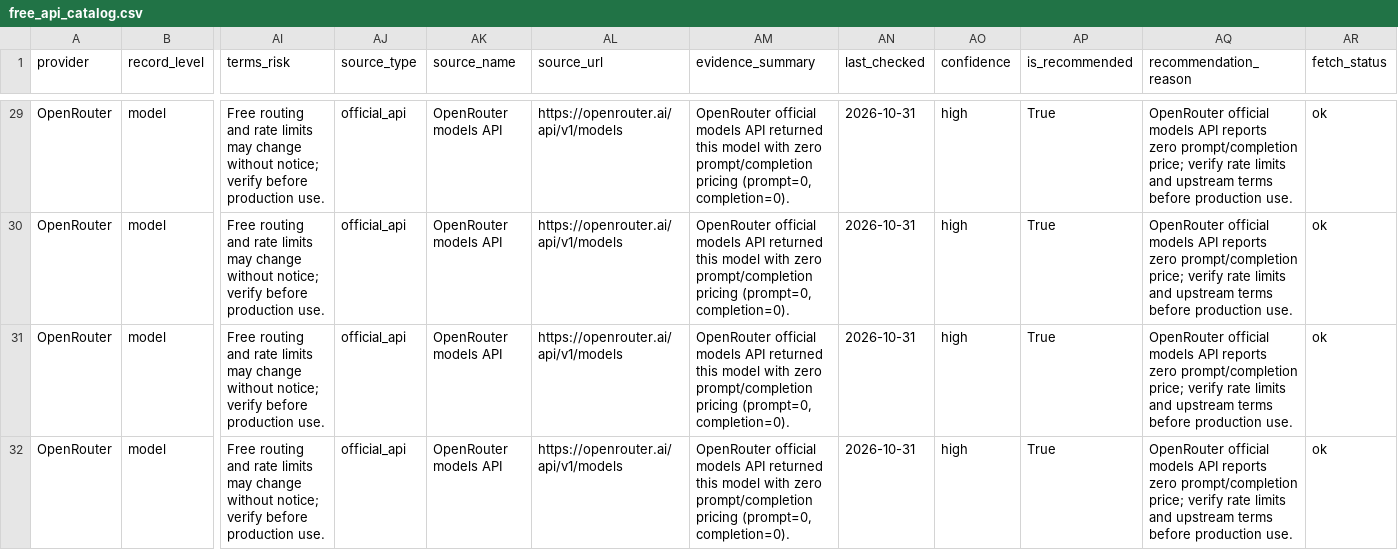
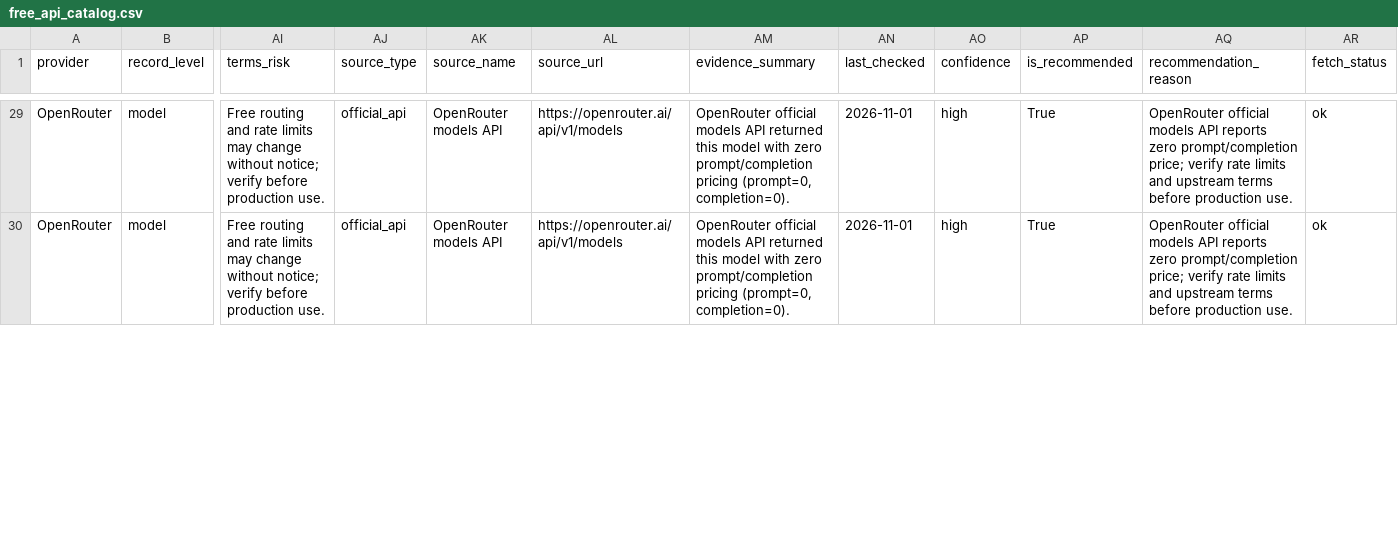
Before and after one commit to Leestars21/free-llm-api-watch, a CSV file: data/free_api_catalog.csv, drawn as a sheet; only a part is shown, gaps mark what is left out; rows hold the shown columns only; the diff covers the shown part only; the diff names each change by its address in the sheet, - before the commit and + after, or states it on an @@ line.

```diff
--- a/data/free_api_catalog.csv
+++ b/data/free_api_catalog.csv
-AN29:AN30 (last_checked): 2026-10-31
+AN29:AN30 (last_checked): 2026-11-01
-row 31: OpenRouter | model | Free routing and rate limits may change without notice; verify before production use. | official_api | OpenRouter models API | https://openrouter.ai/api/v1/models | OpenRouter official models API returned this model with zero prompt/completion pricing (prompt=0, completion=0). | 2026-10-31 | high | True | OpenRouter official models API reports zero prompt/completion price; verify rate limits and upstream terms before production use. | ok
-row 32: OpenRouter | model | Free routing and rate limits may change without notice; verify before production use. | official_api | OpenRouter models API | https://openrouter.ai/api/v1/models | OpenRouter official models API returned this model with zero prompt/completion pricing (prompt=0, completion=0). | 2026-10-31 | high | True | OpenRouter official models API reports zero prompt/completion price; verify rate limits and upstream terms before production use. | ok
```
Also changed, not shown: 37 edited cells elsewhere in this file, 5 other files.
